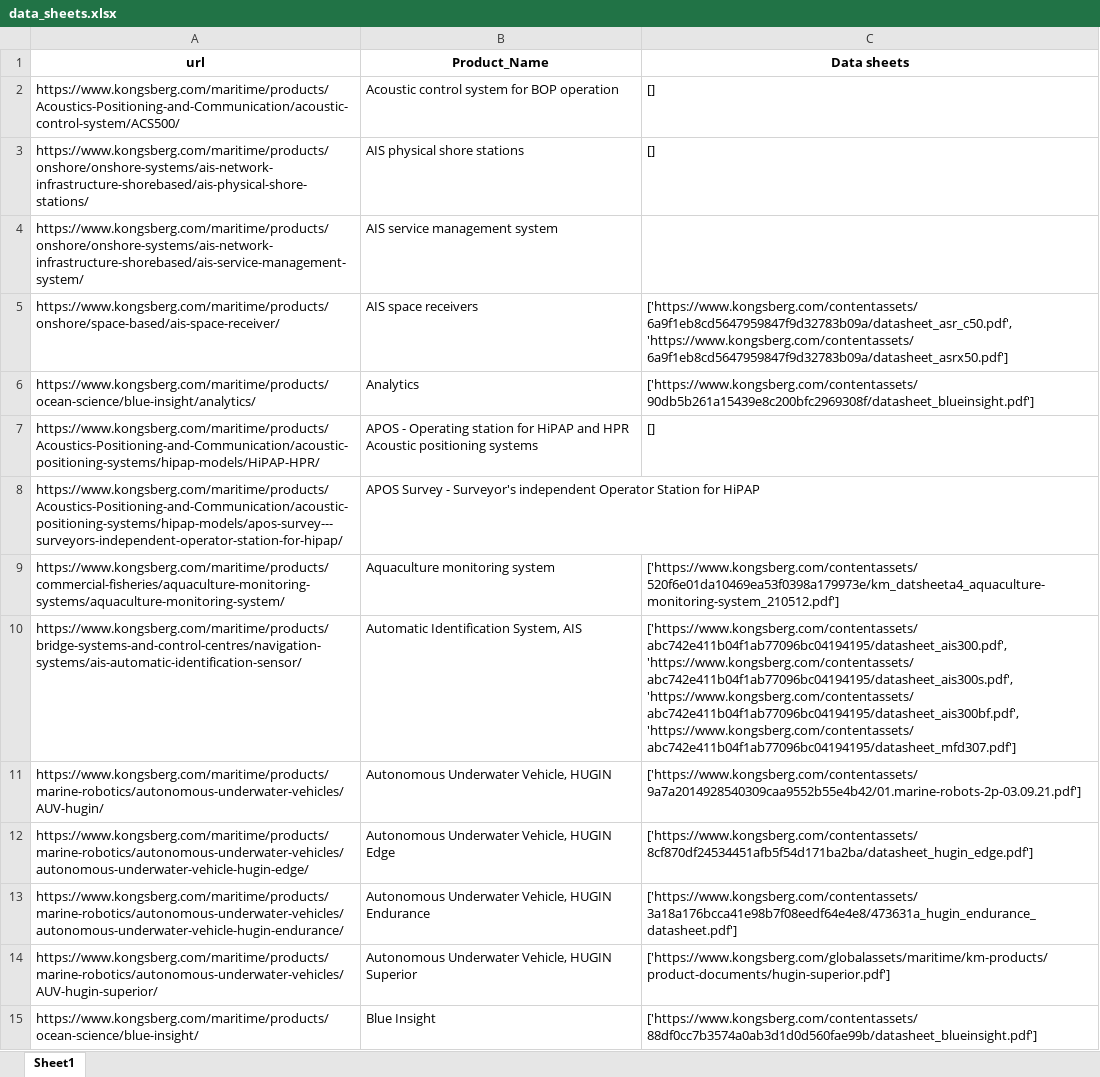
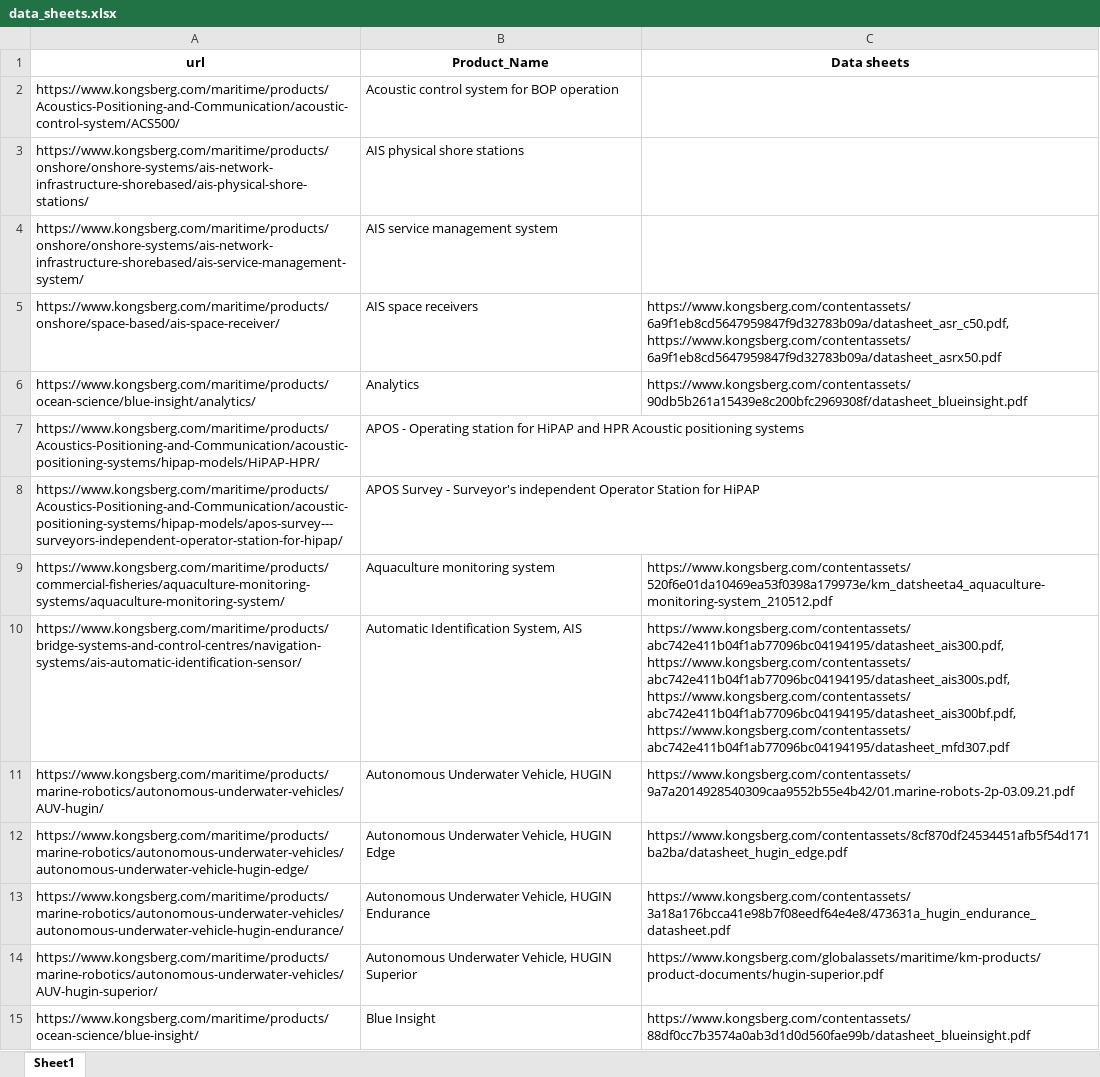
Before and after one commit to JorgenStensrudForte/tags_creator, an Excel workbook: data/data_sheets.xlsx, sheet Sheet1, drawn as a sheet; only a part is shown; values as stored, in another font and other column widths than the file's, no borders; the diff covers the shown part only; the diff names each change by its address in the sheet, - before the commit and + after, or states it on an @@ line.

```diff
--- a/data/data_sheets.xlsx (sheet Sheet1)
+++ b/data/data_sheets.xlsx (sheet Sheet1)
-C2:C3 (Data sheets): []
+C2:C3 (Data sheets): (empty)
-C5 (Data sheets): ['https://www.kongsberg.com/contentassets/6a9f1eb8cd5647959847f9d32783b09a/datasheet_asr_c50.pdf', 'https://www.kongsberg.com/contentassets/6a9f1eb8cd5647959847f9d32783b09a/datasheet_asrx50.pdf']
+C5 (Data sheets): https://www.kongsberg.com/contentassets/6a9f1eb8cd5647959847f9d32783b09a/datasheet_asr_c50.pdf, https://www.kongsberg.com/contentassets/6a9f1eb8cd5647959847f9d32783b09a/datasheet_asrx50.pdf
-C6 (Data sheets): ['https://www.kongsberg.com/contentassets/90db5b261a15439e8c200bfc2969308f/datasheet_blueinsight.pdf']
+C6 (Data sheets): https://www.kongsberg.com/contentassets/90db5b261a15439e8c200bfc2969308f/datasheet_blueinsight.pdf
-C7 (Data sheets): []
+C7 (Data sheets): (empty)
-C9 (Data sheets): ['https://www.kongsberg.com/contentassets/520f6e01da10469ea53f0398a179973e/km_datsheeta4_aquaculture-monitoring-system_210512.pdf']
+C9 (Data sheets): https://www.kongsberg.com/contentassets/520f6e01da10469ea53f0398a179973e/km_datsheeta4_aquaculture-monitoring-system_210512.pdf
-C10 (Data sheets): ['https://www.kongsberg.com/contentassets/abc742e411b04f1ab77096bc04194195/datasheet_ais300.pdf', 'https://www.kongsberg.com/contentassets/abc742e411b04f1ab77096bc04194195/datasheet_ais300s.pdf', 'https://www.kongsberg.com/contentassets/abc742e411b04f1ab77096bc04194195/datasheet_ais300bf.pdf', 'https://www.kongsberg.com/contentassets/abc742e411b04f1ab77096bc04194195/datasheet_mfd307.pdf']
+C10 (Data sheets): https://www.kongsberg.com/contentassets/abc742e411b04f1ab77096bc04194195/datasheet_ais300.pdf, https://www.kongsberg.com/contentassets/abc742e411b04f1ab77096bc04194195/datasheet_ais300s.pdf, https://www.kongsberg.com/contentassets/abc742e411b04f1ab77096bc04194195/datasheet_ais300bf.pdf, https://www.kongsberg.com/contentassets/abc742e411b04f1ab77096bc04194195/datasheet_mfd307.pdf
-C11 (Data sheets): ['https://www.kongsberg.com/contentassets/9a7a2014928540309caa9552b55e4b42/01.marine-robots-2p-03.09.21.pdf']
+C11 (Data sheets): https://www.kongsberg.com/contentassets/9a7a2014928540309caa9552b55e4b42/01.marine-robots-2p-03.09.21.pdf
-C12 (Data sheets): ['https://www.kongsberg.com/contentassets/8cf870df24534451afb5f54d171ba2ba/datasheet_hugin_edge.pdf']
+C12 (Data sheets): https://www.kongsberg.com/contentassets/8cf870df24534451afb5f54d171ba2ba/datasheet_hugin_edge.pdf
-C13 (Data sheets): ['https://www.kongsberg.com/contentassets/3a18a176bcca41e98b7f08eedf64e4e8/473631a_hugin_endurance_datasheet.pdf']
+C13 (Data sheets): https://www.kongsberg.com/contentassets/3a18a176bcca41e98b7f08eedf64e4e8/473631a_hugin_endurance_datasheet.pdf
-C14 (Data sheets): ['https://www.kongsberg.com/globalassets/maritime/km-products/product-documents/hugin-superior.pdf']
+C14 (Data sheets): https://www.kongsberg.com/globalassets/maritime/km-products/product-documents/hugin-superior.pdf
-C15 (Data sheets): ['https://www.kongsberg.com/contentassets/88df0cc7b3574a0ab3d1d0d560fae99b/datasheet_blueinsight.pdf']
+C15 (Data sheets): https://www.kongsberg.com/contentassets/88df0cc7b3574a0ab3d1d0d560fae99b/datasheet_blueinsight.pdf
```
Also changed, not shown: 134 edited cells elsewhere in this sheet, 5 other files.
